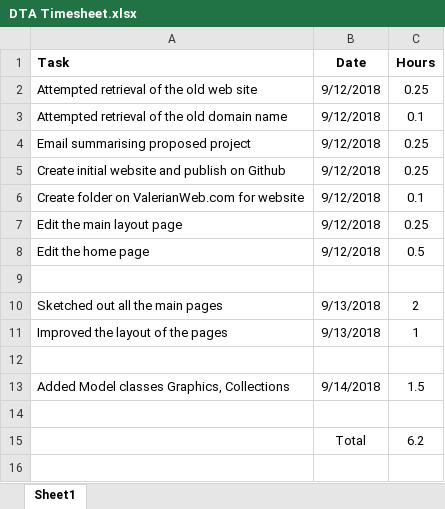
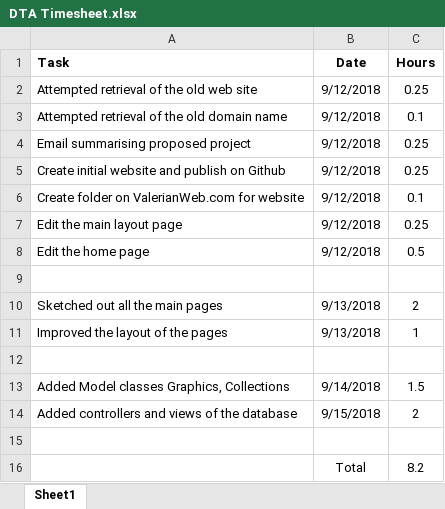
Before and after one commit to DerekPeacock/DylanTaylorArt, an Excel workbook: DTA Timesheet.xlsx, sheet Sheet1, drawn as a sheet; values as stored, in another font and other column widths than the file's, no borders; addresses are those after the commit; the diff names each change by its address in the sheet, - before the commit and + after, or states it on an @@ line.

```diff
--- a/DTA Timesheet.xlsx (sheet Sheet1)
+++ b/DTA Timesheet.xlsx (sheet Sheet1)
+row 14: Added controllers and views of the database | 9/15/2018 | 2
-C16 (Hours): 6.2
+C16 (Hours): 8.2
```
Also changed, not shown: 17 other files.
